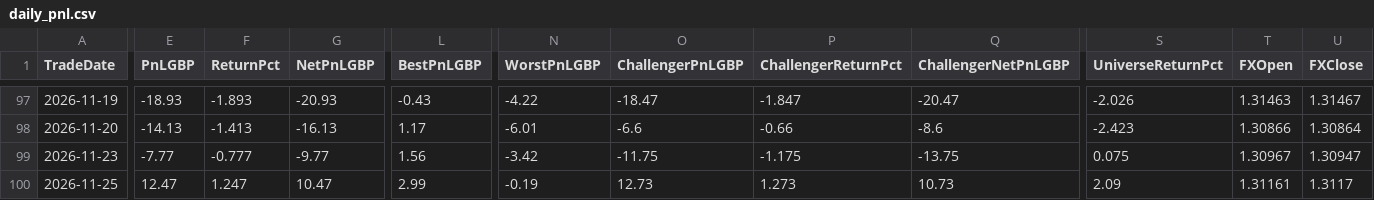
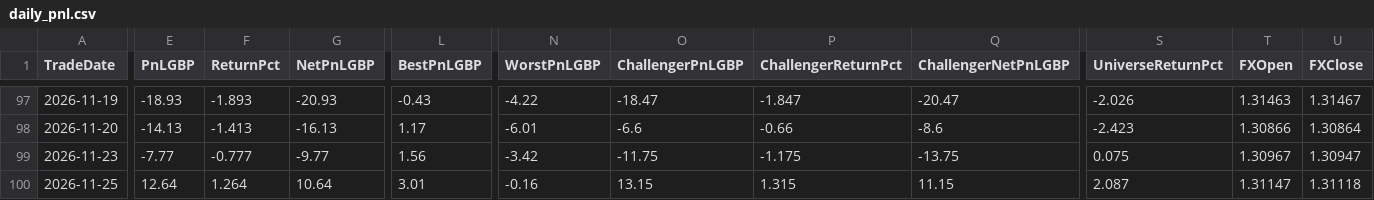
Before and after one commit to MrinalBhargava/sp500-dashboard, a CSV file: daily_pnl.csv, drawn as a sheet; only a part is shown, gaps mark what is left out; the diff covers the shown part only; the diff names each change by its address in the sheet, - before the commit and + after, or states it on an @@ line.

```diff
--- a/daily_pnl.csv
+++ b/daily_pnl.csv
-E100 (PnLGBP): 12.47
+E100 (PnLGBP): 12.64
-F100 (ReturnPct): 1.247
+F100 (ReturnPct): 1.264
-G100 (NetPnLGBP): 10.47
+G100 (NetPnLGBP): 10.64
-L100 (BestPnLGBP): 2.99
+L100 (BestPnLGBP): 3.01
-N100 (WorstPnLGBP): -0.19
+N100 (WorstPnLGBP): -0.16
-O100 (ChallengerPnLGBP): 12.73
+O100 (ChallengerPnLGBP): 13.15
-P100 (ChallengerReturnPct): 1.273
+P100 (ChallengerReturnPct): 1.315
-Q100 (ChallengerNetPnLGBP): 10.73
+Q100 (ChallengerNetPnLGBP): 11.15
-S100 (UniverseReturnPct): 2.09
+S100 (UniverseReturnPct): 2.087
-T100 (FXOpen): 1.31161
+T100 (FXOpen): 1.31147
-U100 (FXClose): 1.3117
+U100 (FXClose): 1.31118
```
Also changed, not shown: 4 edited cells elsewhere in this file, positions_pnl.csv.
